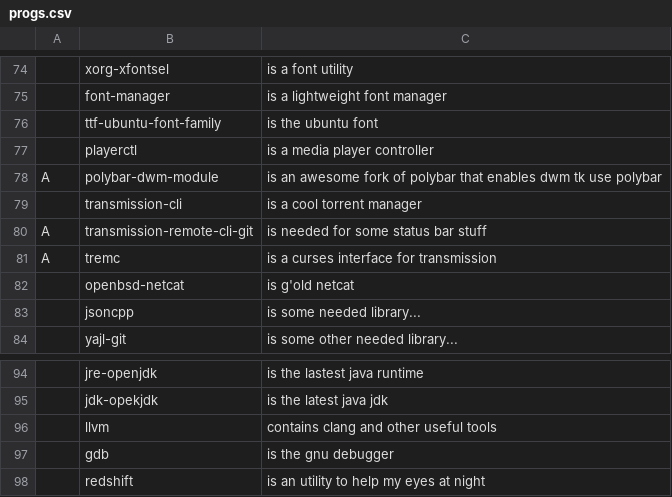
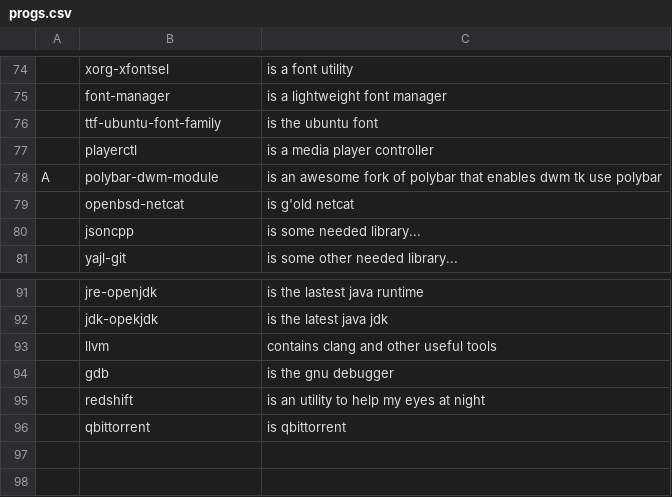
Before and after one commit to DominickVale/DARBS, a CSV file: progs.csv, drawn as a sheet; only a part is shown, gaps mark what is left out; removed rows and columns are numbered as before the commit, all else as after; the diff names each change by its address in the sheet, - before the commit and + after, or states it on an @@ line.

Commit message:
Replace transmission with qbittorrent

```diff
--- a/progs.csv
+++ b/progs.csv
-row 79:  | transmission-cli | is a cool torrent manager
-row 80: A | transmission-remote-cli-git | is needed for some status bar stuff
-row 81: A | tremc | is a curses interface for transmission
+row 96:  | qbittorrent | is qbittorrent
```
